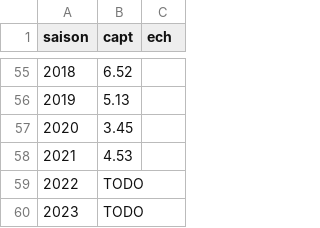
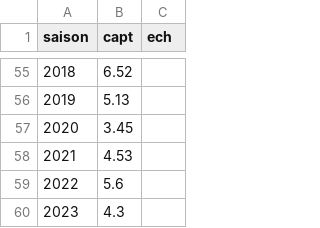
Before and after one commit to Eaux-et-Vilaine/passe_anguilles, a CSV file: data/serie_vilaine.csv, drawn as a sheet; only a part is shown, gaps mark what is left out.

Commit message:
text: ajout des capture pour 2022 et 2023

```diff
--- a/data/serie_vilaine.csv
+++ b/data/serie_vilaine.csv
@@ -58,3 +58,3 @@ saison;capt;ech
 2021;4.53;
-2022;TODO;
-2023;TODO;
+2022;5.6;
+2023;4.3;
```
